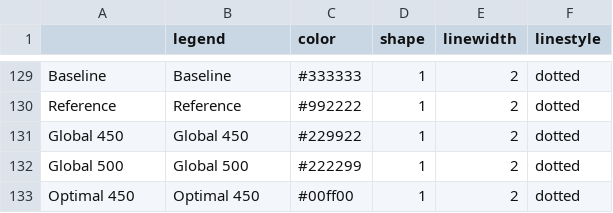
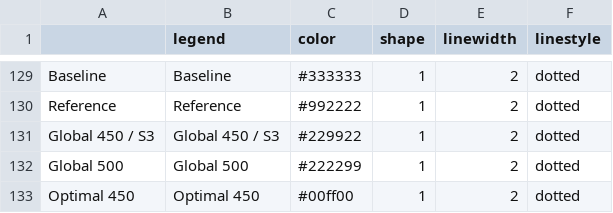
Before and after one commit to CD-LINKS/factsheet, a CSV file: src/settings/plotstyles.csv, drawn as a sheet; only a part is shown, gaps mark what is left out.

```diff
--- a/src/settings/plotstyles.csv
+++ b/src/settings/plotstyles.csv
@@ -130,3 +130,3 @@ Baseline;Baseline;#333333;1;2;dotted
 Reference;Reference;#992222;1;2;dotted
-Global 450;Global 450;#229922;1;2;dotted
+Global 450 / S3;Global 450 / S3;#229922;1;2;dotted
 Global 500;Global 500;#222299;1;2;dotted
```
Also changed, not shown: src/settings/scen_categ_cdlinks.csv, src/settings/variables.csv, 9 other files.
